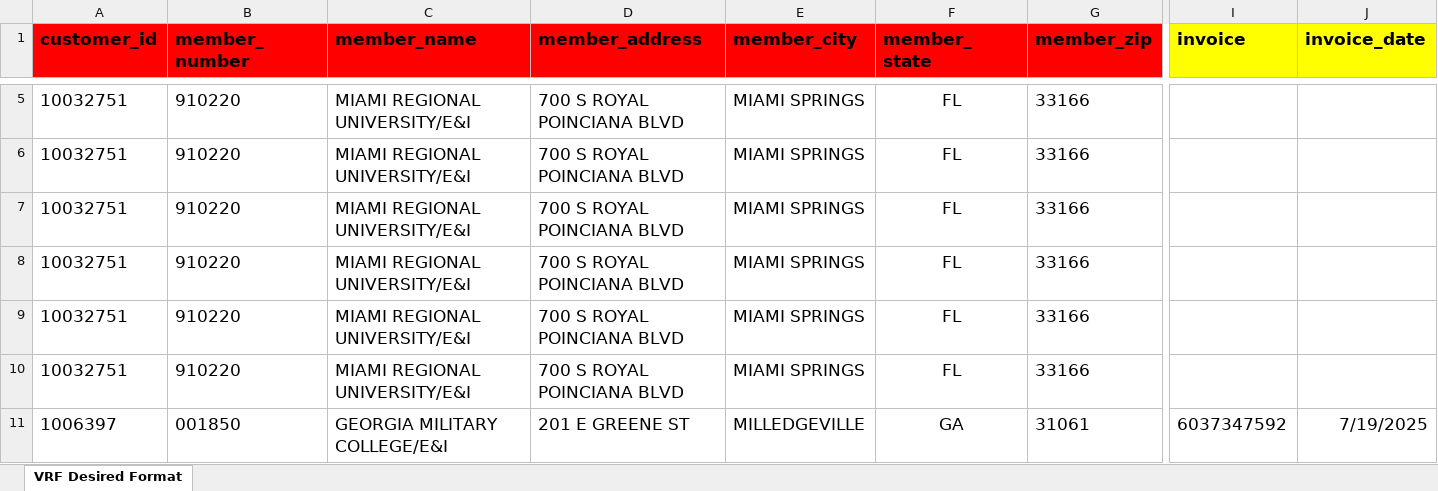
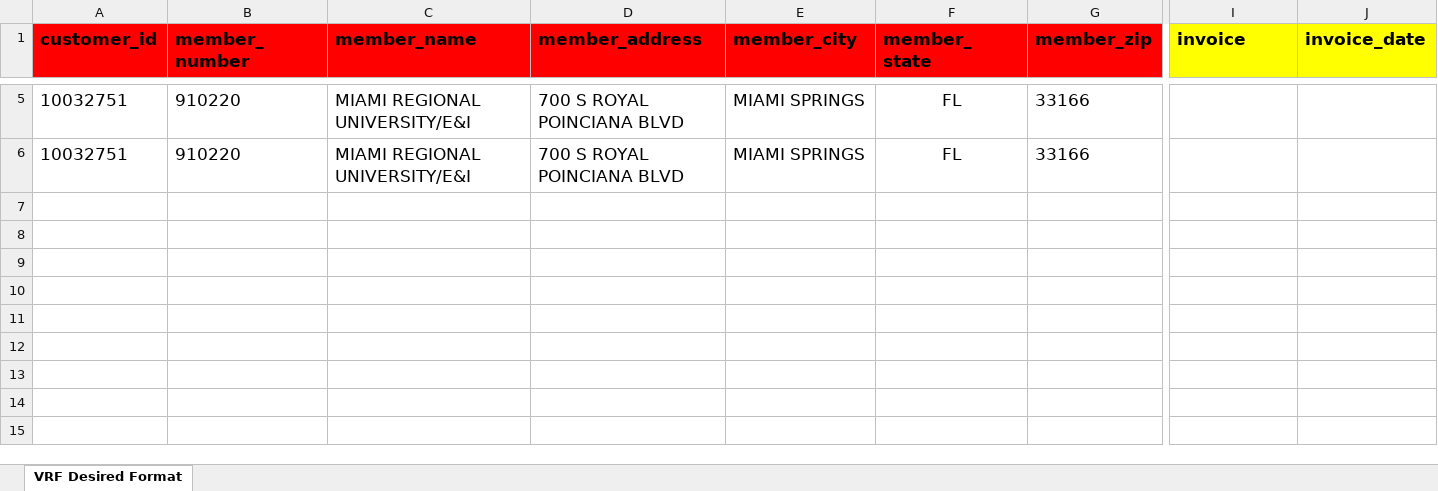
Before and after one commit to dhineshagr/EandI-Frontend, an Excel workbook: public/templates/sample_template.xlsx, sheet VRF Desired Format, drawn as a sheet; only a part is shown, gaps mark what is left out; values as stored, in another font and other column widths than the file's, no borders; rows hold the shown columns only; the diff covers the shown part only; the diff names each change by its address in the sheet, - before the commit and + after, or states it on an @@ line.

```diff
--- a/public/templates/sample_template.xlsx (sheet VRF Desired Format)
+++ b/public/templates/sample_template.xlsx (sheet VRF Desired Format)
-row 7: 10032751 | 910220 | MIAMI REGIONAL UNIVERSITY/E&I | 700 S ROYAL POINCIANA BLVD | MIAMI SPRINGS | FL | 33166
-row 8: 10032751 | 910220 | MIAMI REGIONAL UNIVERSITY/E&I | 700 S ROYAL POINCIANA BLVD | MIAMI SPRINGS | FL | 33166
-row 9: 10032751 | 910220 | MIAMI REGIONAL UNIVERSITY/E&I | 700 S ROYAL POINCIANA BLVD | MIAMI SPRINGS | FL | 33166
-row 10: 10032751 | 910220 | MIAMI REGIONAL UNIVERSITY/E&I | 700 S ROYAL POINCIANA BLVD | MIAMI SPRINGS | FL | 33166
-row 11: 1006397 | 001850 | GEORGIA MILITARY COLLEGE/E&I | 201 E GREENE ST | MILLEDGEVILLE | GA | 31061 | 6037347592 | 7/19/2025
```
Also changed, not shown: 33 removed rows elsewhere in this sheet, 1 other file.
